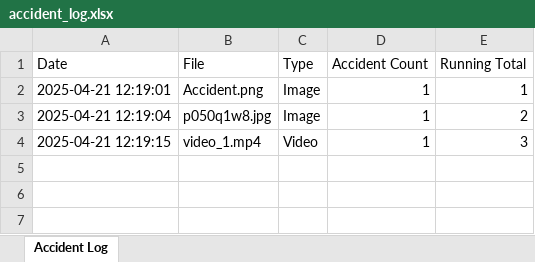
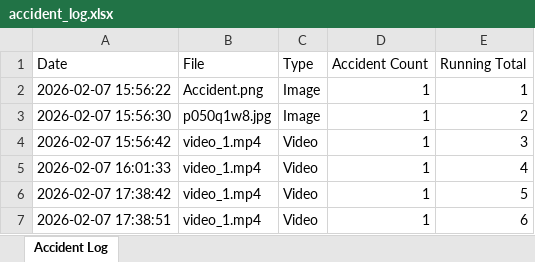
Before and after one commit to Jakub-Nowicki/IEEE_safety_system_roads, an Excel workbook: accident_log.xlsx, sheet Accident Log, drawn as a sheet; values as stored, in another font and other column widths than the file's, no borders; the diff names each change by its address in the sheet, - before the commit and + after, or states it on an @@ line.

```diff
--- a/accident_log.xlsx (sheet Accident Log)
+++ b/accident_log.xlsx (sheet Accident Log)
-A2 (Date): 2025-04-21 12:19:01
+A2 (Date): 2026-02-07 15:56:22
-A3 (Date): 2025-04-21 12:19:04
+A3 (Date): 2026-02-07 15:56:30
-A4 (Date): 2025-04-21 12:19:15
+A4 (Date): 2026-02-07 15:56:42
+row 5: 2026-02-07 16:01:33 | video_1.mp4 | Video | 1 | 4
+row 6: 2026-02-07 17:38:42 | video_1.mp4 | Video | 1 | 5
+row 7: 2026-02-07 17:38:51 | video_1.mp4 | Video | 1 | 6
```
Also changed, not shown: 3 other files.
